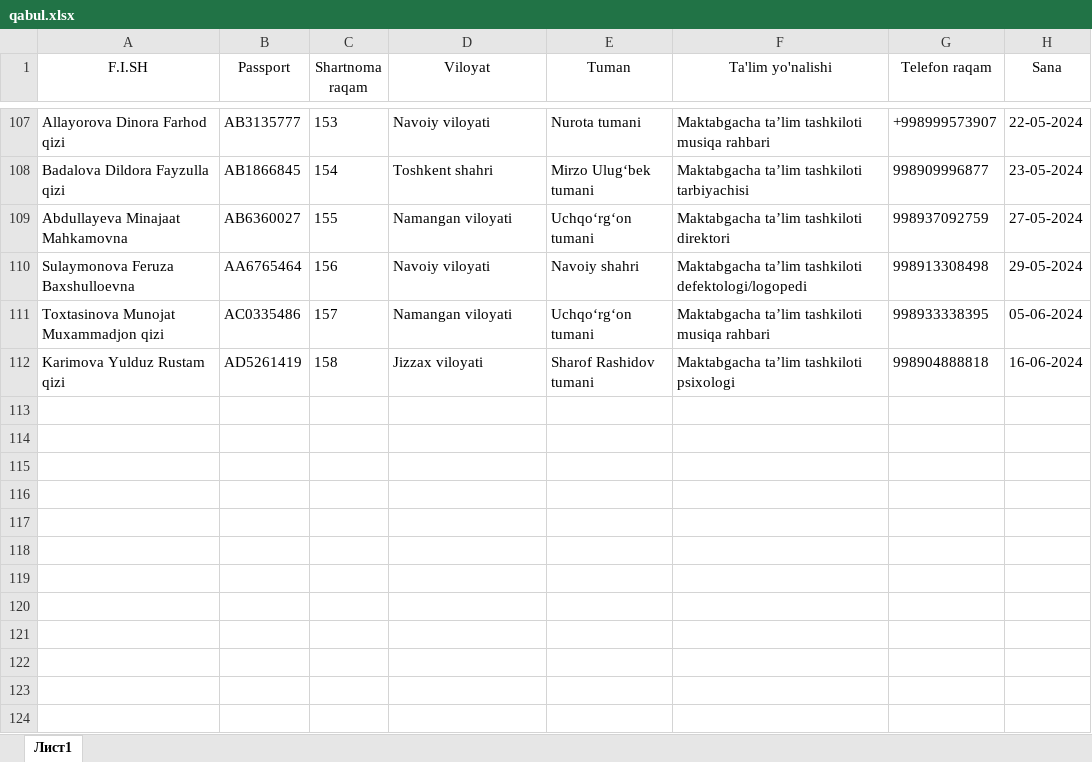
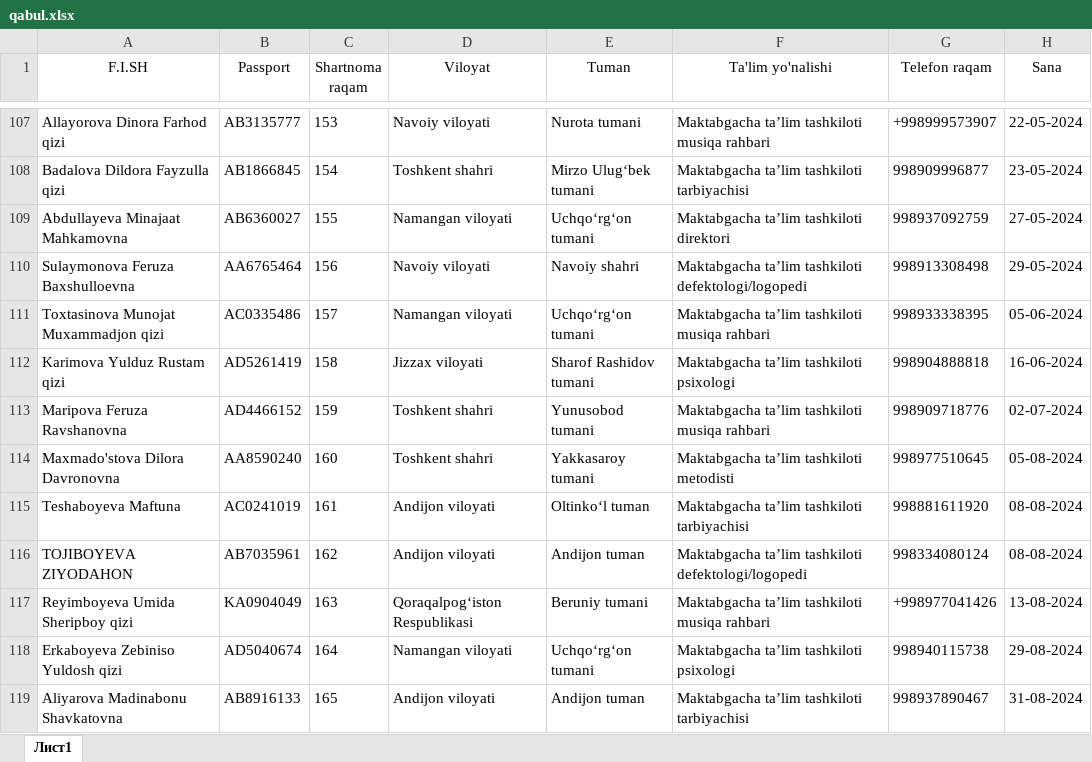
Before and after one commit to AkrombekAmirov/MTT_kontrakt, an Excel workbook: file_service/qabul.xlsx, sheet Лист1, drawn as a sheet; only a part is shown, gaps mark what is left out; values as stored, in another font and other column widths than the file's, no borders; the diff names each change by its address in the sheet, - before the commit and + after, or states it on an @@ line.

```diff
--- a/file_service/qabul.xlsx (sheet Лист1)
+++ b/file_service/qabul.xlsx (sheet Лист1)
+row 113: Maripova Feruza Ravshanovna | AD4466152 | 159 | Toshkent shahri | Yunusobod tumani | Maktabgacha ta’lim tashkiloti musiqa rahbari | 998909718776 | 02-07-2024
+row 114: Maxmado'stova Dilora Davronovna | AA8590240 | 160 | Toshkent shahri | Yakkasaroy tumani | Maktabgacha ta’lim tashkiloti metodisti | 998977510645 | 05-08-2024
+row 115: Teshaboyeva Maftuna | AC0241019 | 161 | Andijon viloyati | Oltinkoʻl tuman | Maktabgacha ta’lim tashkiloti tarbiyachisi | 998881611920 | 08-08-2024
+row 116: TOJIBOYEVA ZIYODAHON | AB7035961 | 162 | Andijon viloyati | Andijon tuman | Maktabgacha ta’lim tashkiloti defektologi/logopedi | 998334080124 | 08-08-2024
+row 117: Reyimboyeva Umida Sheripboy qizi | KA0904049 | 163 | Qoraqalpogʻiston Respublikasi | Beruniy tumani | Maktabgacha ta’lim tashkiloti musiqa rahbari | +998977041426 | 13-08-2024
+row 118: Erkaboyeva Zebiniso Yuldosh qizi | AD5040674 | 164 | Namangan viloyati | Uchqoʻrgʻon tumani | Maktabgacha ta’lim tashkiloti psixologi | 998940115738 | 29-08-2024
+row 119: Aliyarova Madinabonu Shavkatovna | AB8916133 | 165 | Andijon viloyati | Andijon tuman | Maktabgacha ta’lim tashkiloti tarbiyachisi | 998937890467 | 31-08-2024
```
Also changed, not shown: 28 other files.
